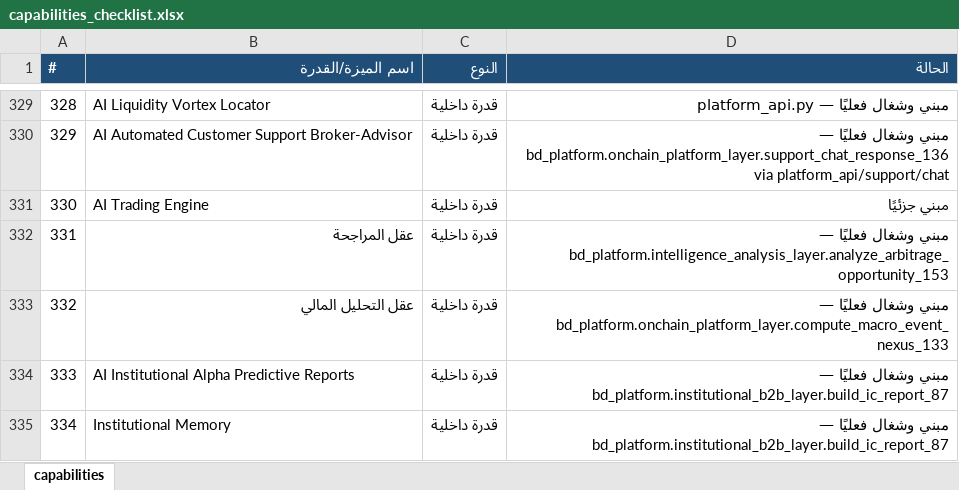
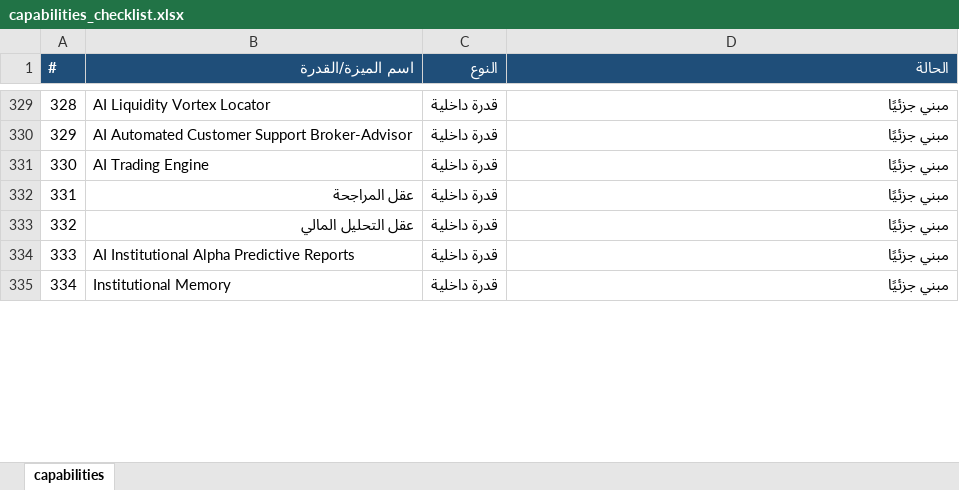
Before and after one commit to mopayment1-commits/blackdark, an Excel workbook: capabilities_checklist.xlsx, sheet capabilities, drawn as a sheet; only a part is shown, gaps mark what is left out; values as stored, in another font and other column widths than the file's, no borders; the diff covers the shown part only; the diff names each change by its address in the sheet, - before the commit and + after, or states it on an @@ line.

```diff
--- a/capabilities_checklist.xlsx (sheet capabilities)
+++ b/capabilities_checklist.xlsx (sheet capabilities)
-D329 (الحالة): مبني وشغال فعليًا — platform_api.py
+D329 (الحالة): مبني جزئيًا
-D330 (الحالة): مبني وشغال فعليًا — bd_platform.onchain_platform_layer.support_chat_response_136 via platform_api/support/chat
+D330 (الحالة): مبني جزئيًا
-D332 (الحالة): مبني وشغال فعليًا — bd_platform.intelligence_analysis_layer.analyze_arbitrage_opportunity_153
+D332 (الحالة): مبني جزئيًا
-D333 (الحالة): مبني وشغال فعليًا — bd_platform.onchain_platform_layer.compute_macro_event_nexus_133
+D333 (الحالة): مبني جزئيًا
-D334:D335 (الحالة): مبني وشغال فعليًا — bd_platform.institutional_b2b_layer.build_ic_report_87
+D334:D335 (الحالة): مبني جزئيًا
```
Also changed, not shown: 90 edited cells elsewhere in this sheet, 17 other files.
